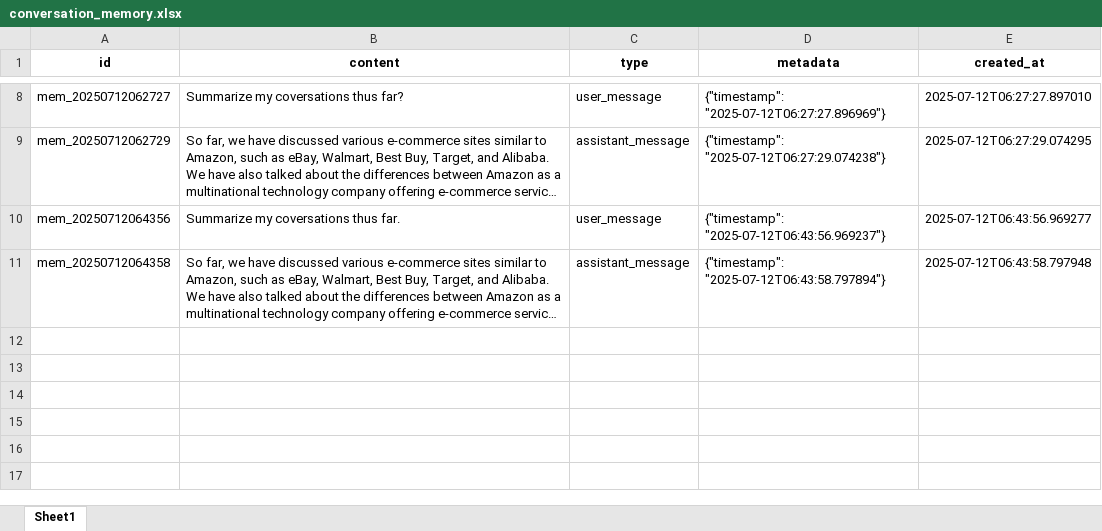
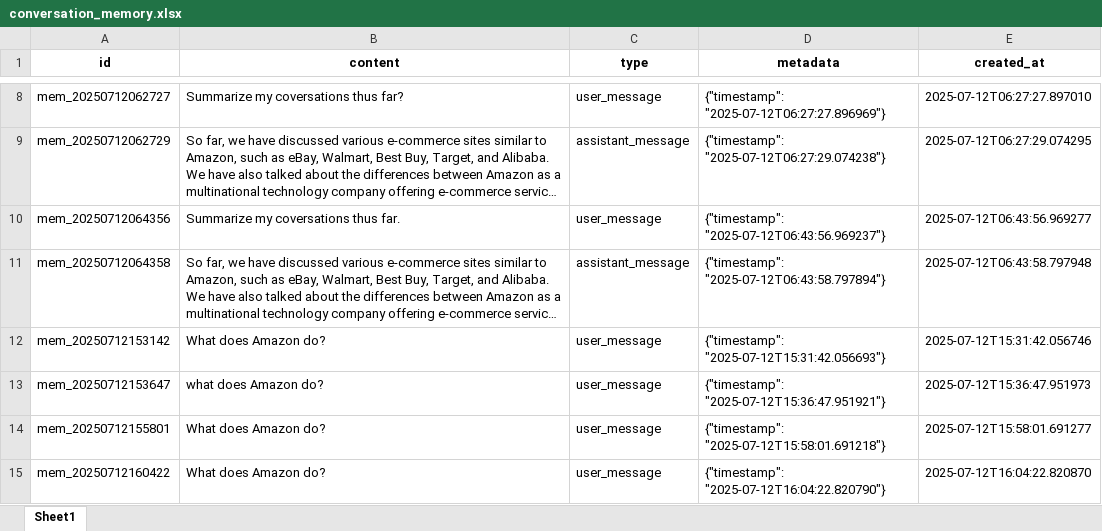
Before and after one commit to baseerkhan/nr-lesson-final, an Excel workbook: data/conversation_memory.xlsx, sheet Sheet1, drawn as a sheet; only a part is shown, gaps mark what is left out; long unchanged cells end in …; values as stored, in another font and other column widths than the file's, no borders; the diff covers the shown part only; the diff names each change by its address in the sheet, - before the commit and + after, or states it on an @@ line.

```diff
--- a/data/conversation_memory.xlsx (sheet Sheet1)
+++ b/data/conversation_memory.xlsx (sheet Sheet1)
+row 12: mem_20250712153142 | What does Amazon do? | user_message | {"timestamp": "2025-07-12T15:31:42.056693"} | 2025-07-12T15:31:42.056746
+row 13: mem_20250712153647 | what does Amazon do? | user_message | {"timestamp": "2025-07-12T15:36:47.951921"} | 2025-07-12T15:36:47.951973
+row 14: mem_20250712155801 | What does Amazon do? | user_message | {"timestamp": "2025-07-12T15:58:01.691218"} | 2025-07-12T15:58:01.691277
+row 15: mem_20250712160422 | What does Amazon do? | user_message | {"timestamp": "2025-07-12T16:04:22.820790"} | 2025-07-12T16:04:22.820870
```
Also changed, not shown: 4 added rows elsewhere in this sheet, 9 other files.
